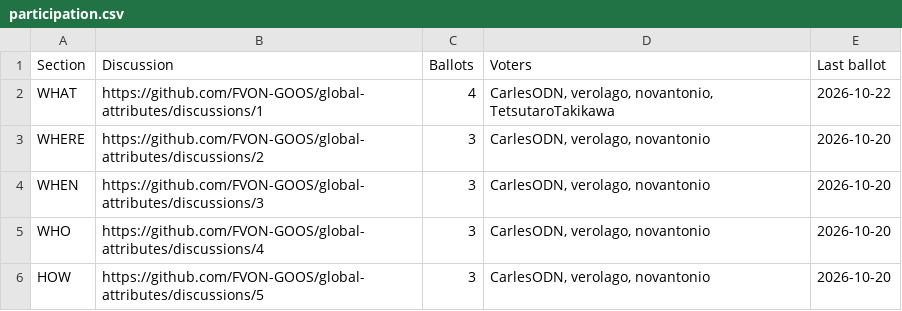
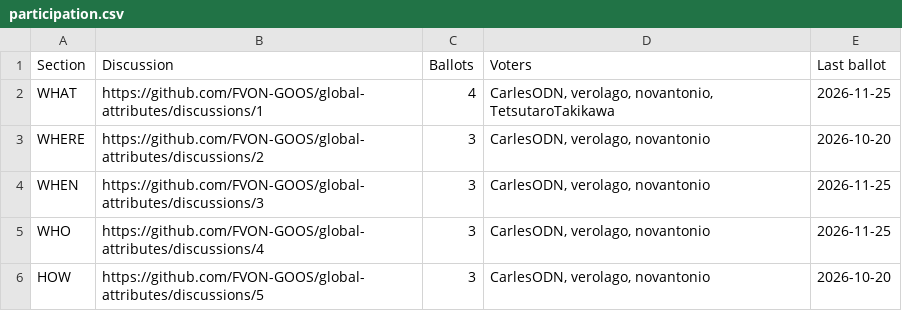
Before and after one commit to FVON-GOOS/global-attributes, a CSV file: results/participation.csv, drawn as a sheet.

```diff
--- a/results/participation.csv
+++ b/results/participation.csv
@@ -1,6 +1,6 @@
 Section,Discussion,Ballots,Voters,Last ballot
-WHAT,https://github.com/FVON-GOOS/global-attributes/discussions/1,4,"CarlesODN, verolago, novantonio, TetsutaroTakikawa",2026-10-22
+WHAT,https://github.com/FVON-GOOS/global-attributes/discussions/1,4,"CarlesODN, verolago, novantonio, TetsutaroTakikawa",2026-11-25
 WHERE,https://github.com/FVON-GOOS/global-attributes/discussions/2,3,"CarlesODN, verolago, novantonio",2026-10-20
-WHEN,https://github.com/FVON-GOOS/global-attributes/discussions/3,3,"CarlesODN, verolago, novantonio",2026-10-20
-WHO,https://github.com/FVON-GOOS/global-attributes/discussions/4,3,"CarlesODN, verolago, novantonio",2026-10-20
+WHEN,https://github.com/FVON-GOOS/global-attributes/discussions/3,3,"CarlesODN, verolago, novantonio",2026-11-25
+WHO,https://github.com/FVON-GOOS/global-attributes/discussions/4,3,"CarlesODN, verolago, novantonio",2026-11-25
 HOW,https://github.com/FVON-GOOS/global-attributes/discussions/5,3,"CarlesODN, verolago, novantonio",2026-10-20
```
Also changed, not shown: results/ballots.csv, results/summary.csv, 3 other files.
